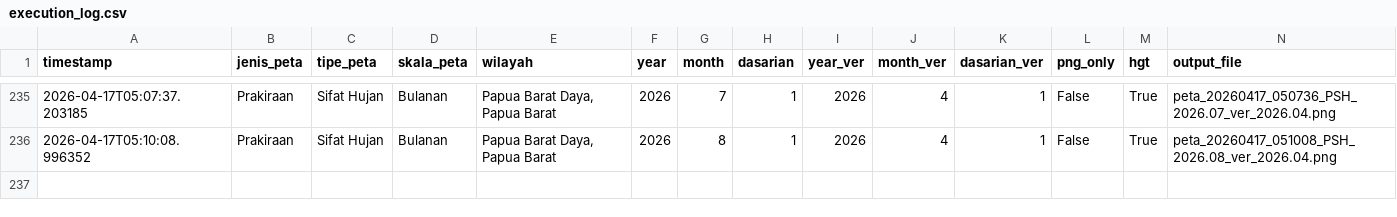
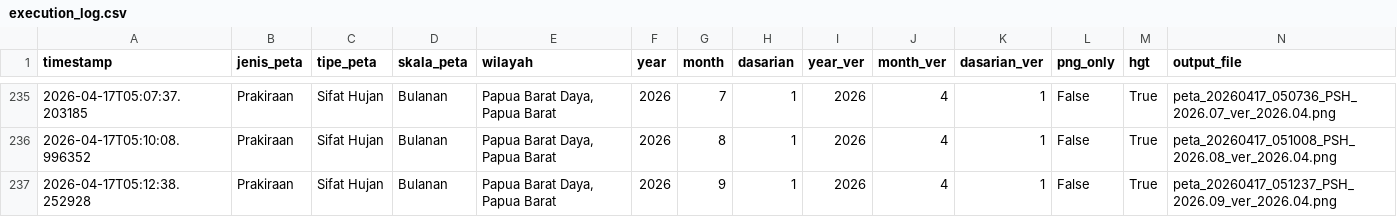
Before and after one commit to nashathur/Create-Map-IDW, a CSV file: execution_log.csv, drawn as a sheet; only a part is shown, gaps mark what is left out; rows hold the shown columns only; the diff names each change by its address in the sheet, - before the commit and + after, or states it on an @@ line.

Commit message:
log: Prakiraan - Sifat Hujan - Bulanan (2026-04-17 05:12)

```diff
--- a/execution_log.csv
+++ b/execution_log.csv
+row 237: 2026-04-17T05:12:38.252928 | Prakiraan | Sifat Hujan | Bulanan | Papua Barat Daya, Papua Barat | 2026 | 9 | 1 | 2026 | 4 | 1 | False | True | peta_20260417_051237_PSH_2026.09_ver_2026.04.png
```
